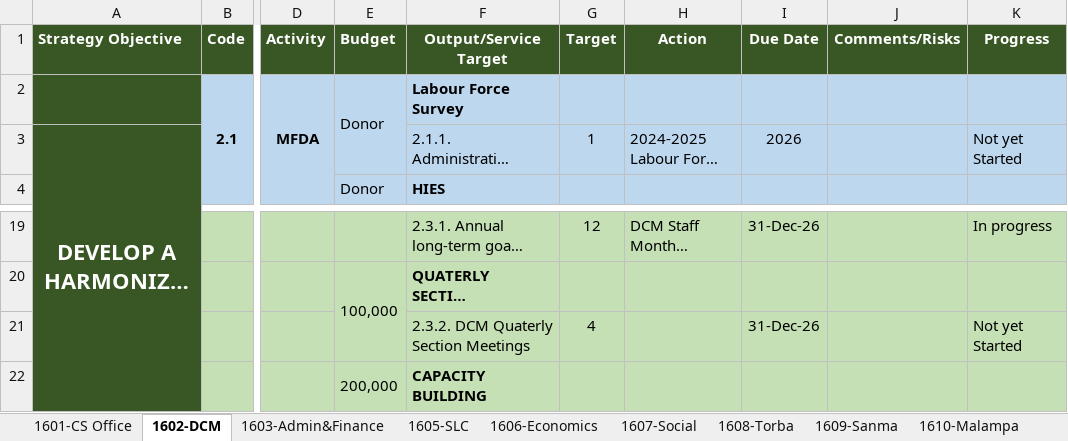
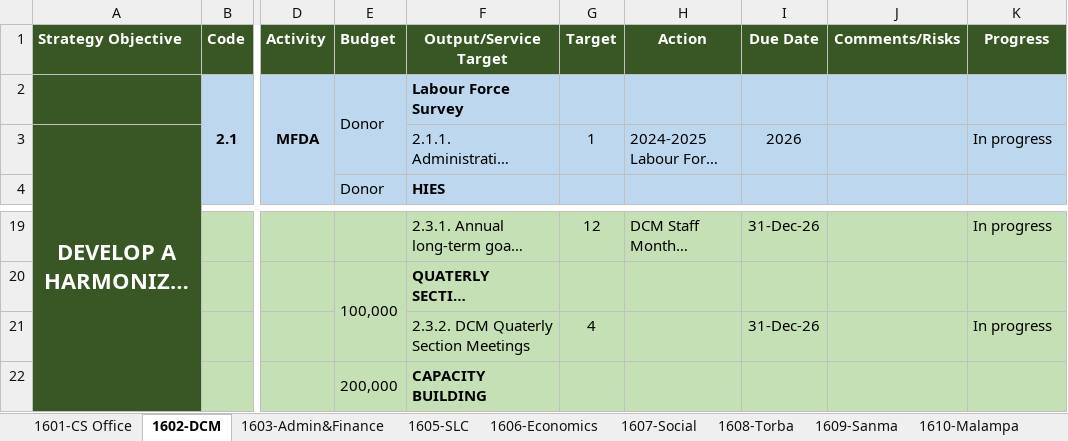
Before and after one commit to vbos-dashboards/business_plan, an Excel workbook: data/VBOS-Section-BP_2026.xlsx, sheet 1602-DCM, drawn as a sheet; only a part is shown, gaps mark what is left out; long unchanged cells end in …; values as stored, in another font and other column widths than the file's, no borders; the diff names each change by its address in the sheet, - before the commit and + after, or states it on an @@ line.

Commit message:
Update data from new Excel workbook (VBOS Section BP_2026)

```diff
--- a/data/VBOS-Section-BP_2026.xlsx (sheet 1602-DCM)
+++ b/data/VBOS-Section-BP_2026.xlsx (sheet 1602-DCM)
-K3 (Progress): Not yet Started
+K3 (Progress): In progress
-K21 (Progress): Not yet Started
+K21 (Progress): In progress
```
Also changed, not shown: docs/data/VBOS-Section-BP_2026.xlsx, public/data/VBOS-Section-BP_2026.xlsx, 3 other files.
